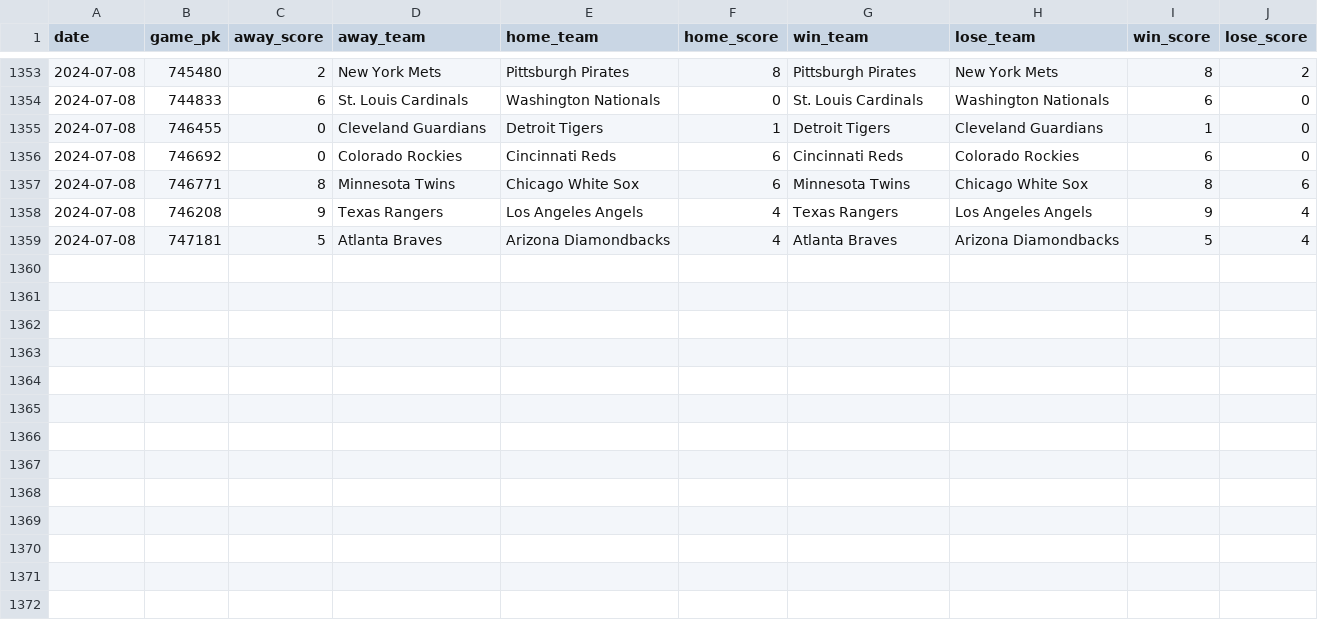
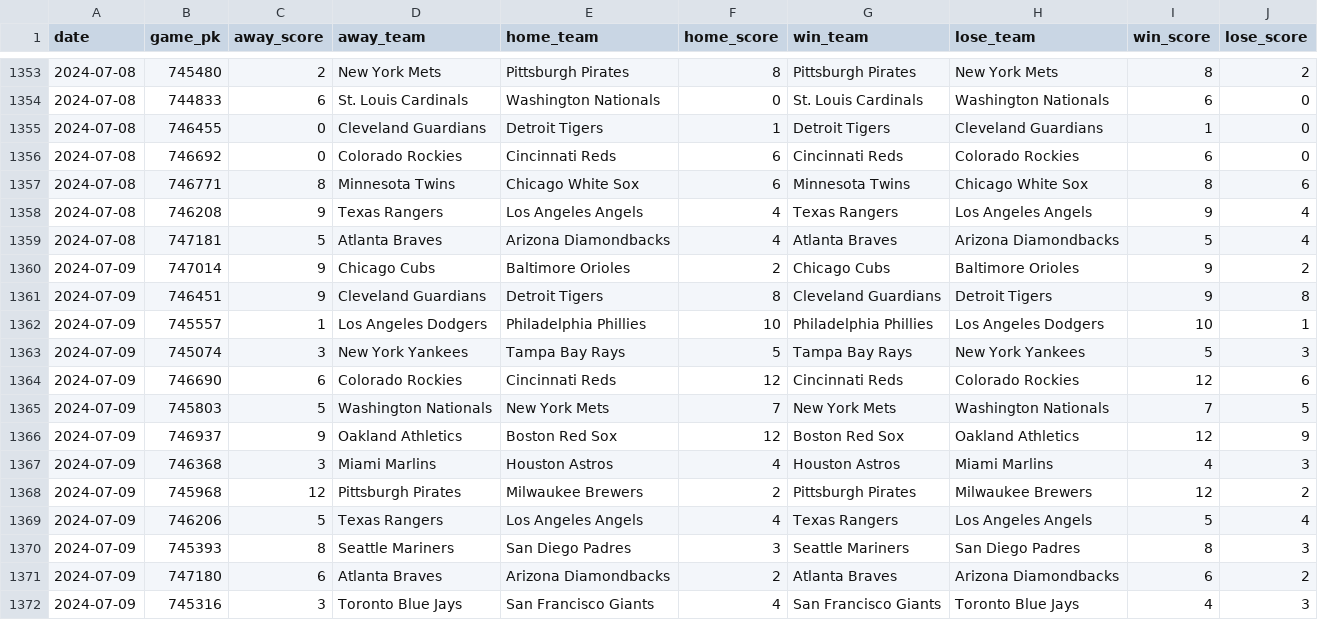
Before and after one commit to chadallison/mlb24, a CSV file: data/end_games.csv, drawn as a sheet; only a part is shown, gaps mark what is left out; the diff names each change by its address in the sheet, - before the commit and + after, or states it on an @@ line.

```diff
--- a/data/end_games.csv
+++ b/data/end_games.csv
+row 1360: 2024-07-09 | 747014 | 9 | Chicago Cubs | Baltimore Orioles | 2 | Chicago Cubs | Baltimore Orioles | 9 | 2
+row 1361: 2024-07-09 | 746451 | 9 | Cleveland Guardians | Detroit Tigers | 8 | Cleveland Guardians | Detroit Tigers | 9 | 8
+row 1362: 2024-07-09 | 745557 | 1 | Los Angeles Dodgers | Philadelphia Phillies | 10 | Philadelphia Phillies | Los Angeles Dodgers | 10 | 1
+row 1363: 2024-07-09 | 745074 | 3 | New York Yankees | Tampa Bay Rays | 5 | Tampa Bay Rays | New York Yankees | 5 | 3
+row 1364: 2024-07-09 | 746690 | 6 | Colorado Rockies | Cincinnati Reds | 12 | Cincinnati Reds | Colorado Rockies | 12 | 6
+row 1365: 2024-07-09 | 745803 | 5 | Washington Nationals | New York Mets | 7 | New York Mets | Washington Nationals | 7 | 5
+row 1366: 2024-07-09 | 746937 | 9 | Oakland Athletics | Boston Red Sox | 12 | Boston Red Sox | Oakland Athletics | 12 | 9
+row 1367: 2024-07-09 | 746368 | 3 | Miami Marlins | Houston Astros | 4 | Houston Astros | Miami Marlins | 4 | 3
+row 1368: 2024-07-09 | 745968 | 12 | Pittsburgh Pirates | Milwaukee Brewers | 2 | Pittsburgh Pirates | Milwaukee Brewers | 12 | 2
+row 1369: 2024-07-09 | 746206 | 5 | Texas Rangers | Los Angeles Angels | 4 | Texas Rangers | Los Angeles Angels | 5 | 4
+row 1370: 2024-07-09 | 745393 | 8 | Seattle Mariners | San Diego Padres | 3 | Seattle Mariners | San Diego Padres | 8 | 3
+row 1371: 2024-07-09 | 747180 | 6 | Atlanta Braves | Arizona Diamondbacks | 2 | Atlanta Braves | Arizona Diamondbacks | 6 | 2
+row 1372: 2024-07-09 | 745316 | 3 | Toronto Blue Jays | San Francisco Giants | 4 | San Francisco Giants | Toronto Blue Jays | 4 | 3
```
Also changed, not shown: data/first_scorers.csv, 22 other files.
